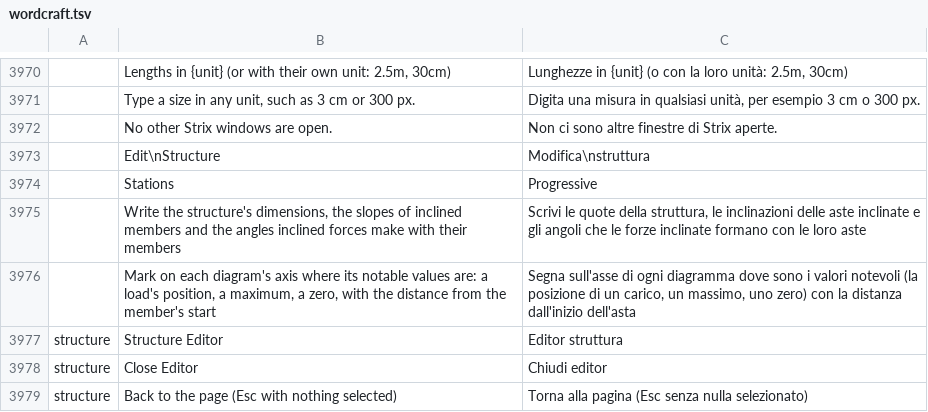
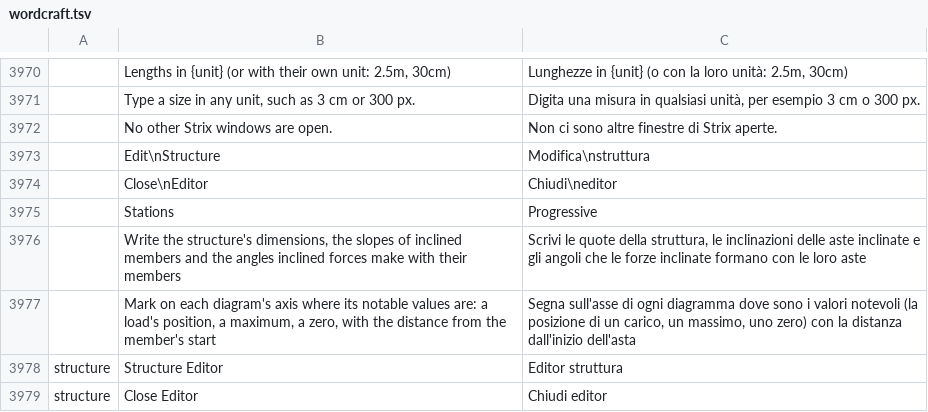
Before and after one commit to nabre/strix, a TSV file: locales/it/wordcraft.tsv, drawn as a sheet; only a part is shown, gaps mark what is left out; the shorter side is filled out with more unchanged rows; the diff names each change by its address in the sheet, - before the commit and + after, or states it on an @@ line.

```diff
--- a/locales/it/wordcraft.tsv
+++ b/locales/it/wordcraft.tsv
+row 3974:  | Close\nEditor | Chiudi\neditor
```
Also changed, not shown: locales/de/wordcraft.tsv, locales/fr/wordcraft.tsv, 4 other files.
